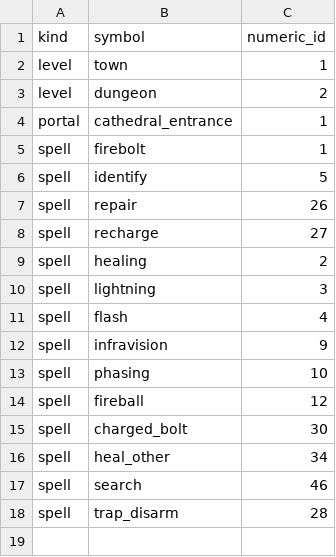
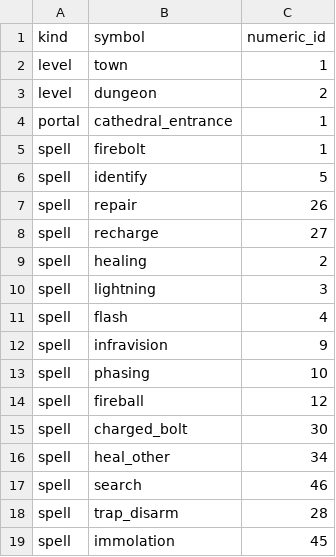
Before and after one commit to efedo/Godevilution, a TSV file: server/content/base/content_ids.tsv, drawn as a sheet; the diff names each change by its address in the sheet, - before the commit and + after, or states it on an @@ line.

```diff
--- a/server/content/base/content_ids.tsv
+++ b/server/content/base/content_ids.tsv
+row 19: spell | immolation | 45
```
Also changed, not shown: server/content/base/spells.tsv, 7 other files.
